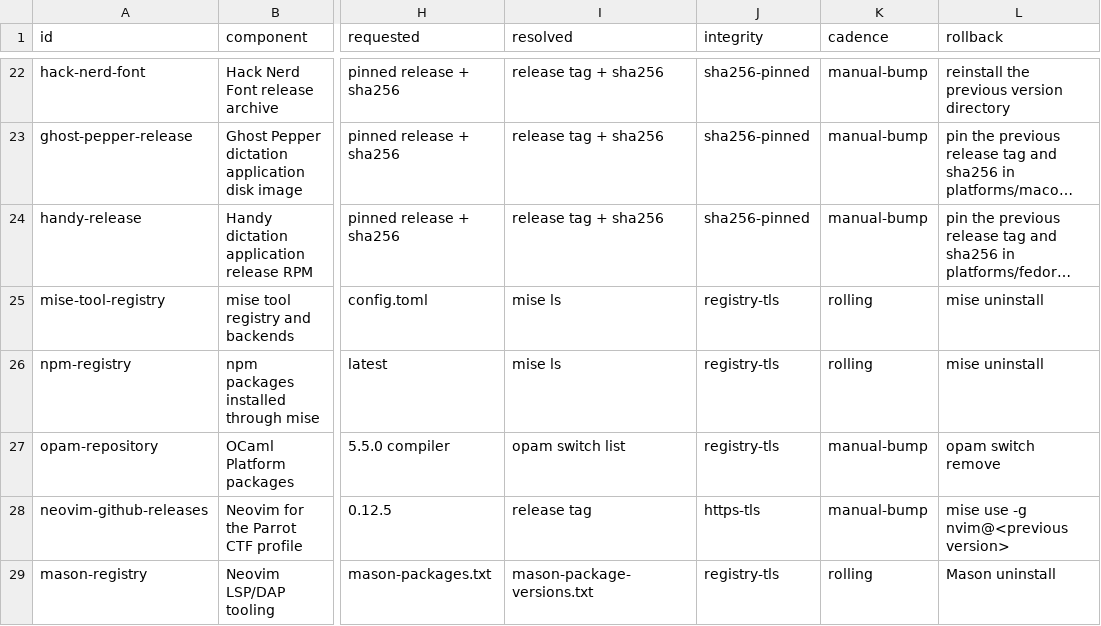
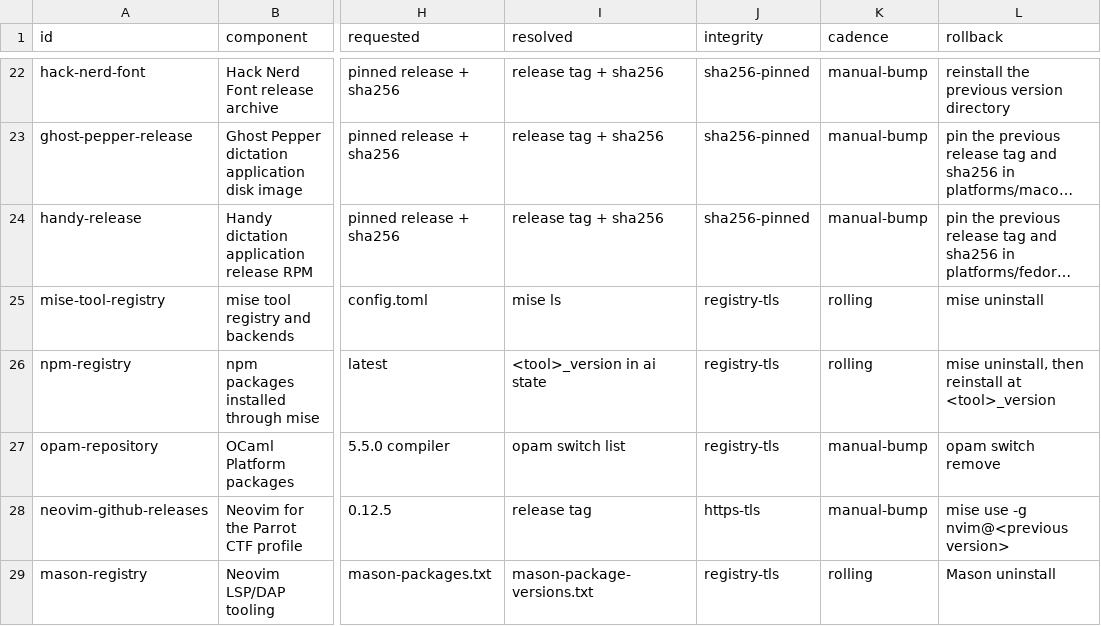
Before and after one commit to KasperElbo/dotfiles, a TSV file: config/network-sources.tsv, drawn as a sheet; only a part is shown, gaps mark what is left out; long unchanged cells end in …; the diff names each change by its address in the sheet, - before the commit and + after, or states it on an @@ line.

```diff
--- a/config/network-sources.tsv
+++ b/config/network-sources.tsv
-I26 (resolved): mise ls
+I26 (resolved): <tool>_version in ai state
-L26 (rollback): mise uninstall
+L26 (rollback): mise uninstall, then reinstall at <tool>_version
```
Also changed, not shown: 5 other files.
